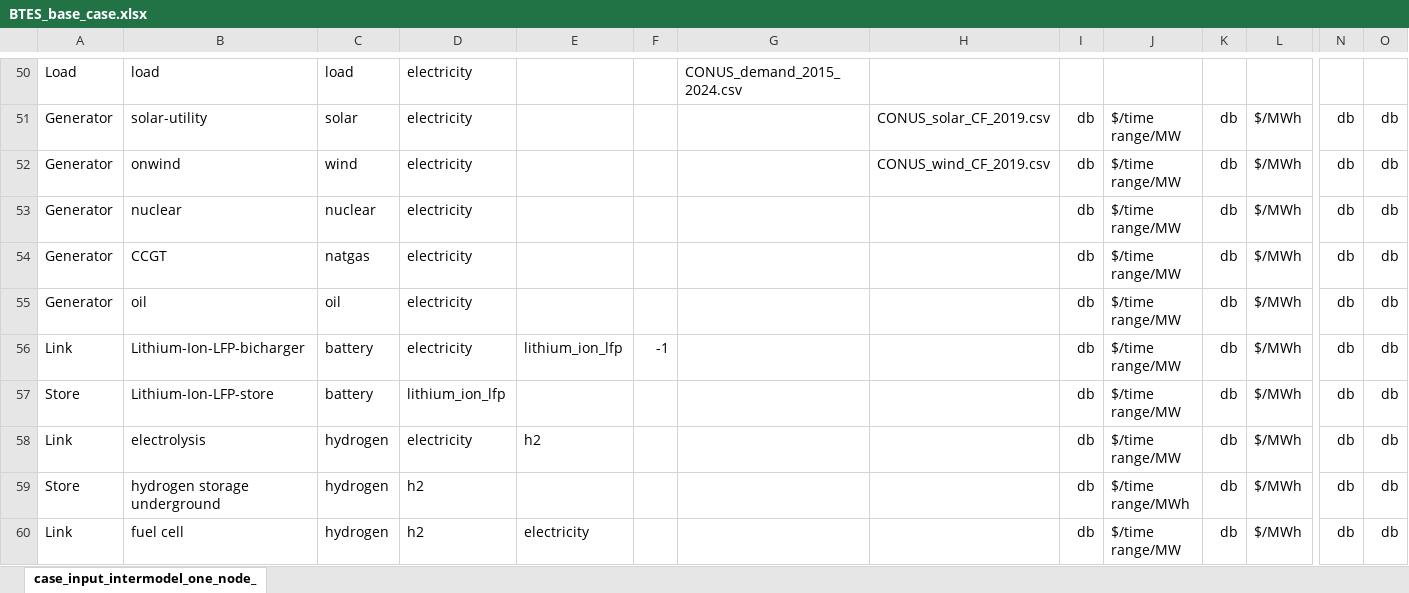
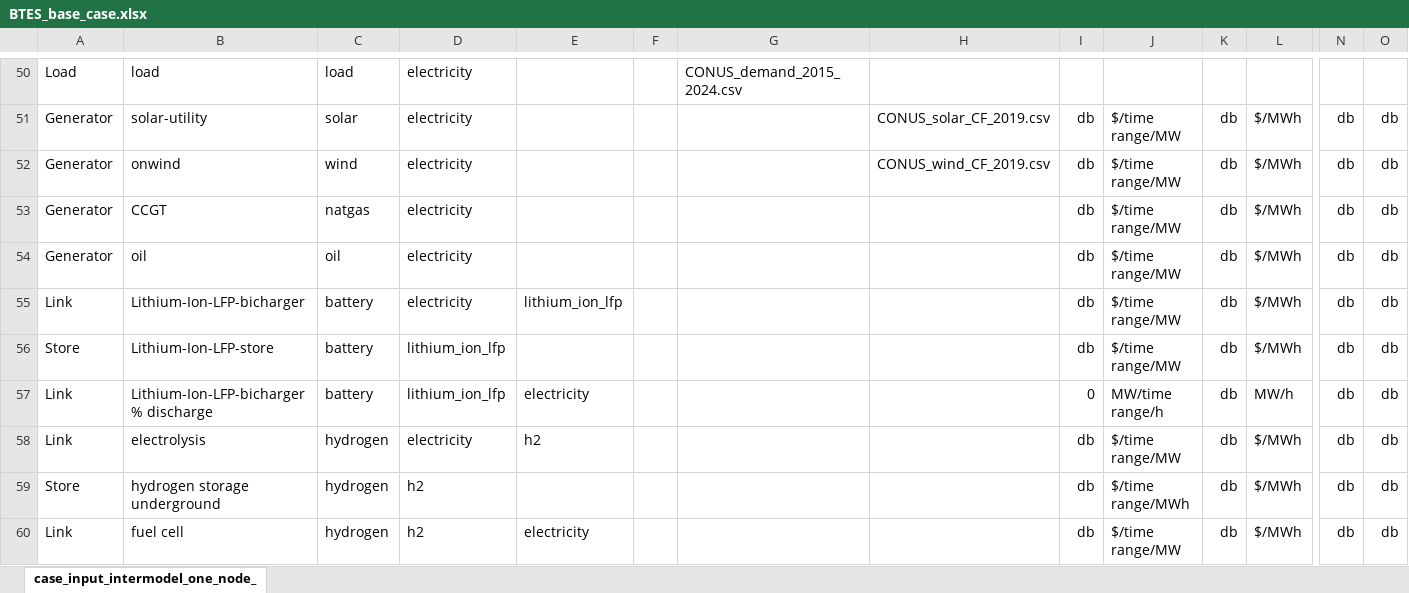
Before and after one commit to carnegie/clab_underground_th_storage, an Excel workbook: input_files/case_files/BTES_base_case.xlsx, sheet case_input_intermodel_one_node_, drawn as a sheet; only a part is shown, gaps mark what is left out; values as stored, in another font and other column widths than the file's, no borders; removed rows and columns are numbered as before the commit, all else as after; rows hold the shown columns only; the diff names each change by its address in the sheet, - before the commit and + after, or states it on an @@ line.

```diff
--- a/input_files/case_files/BTES_base_case.xlsx (sheet case_input_intermodel_one_node_)
+++ b/input_files/case_files/BTES_base_case.xlsx (sheet case_input_intermodel_one_node_)
-row 53: Generator | nuclear | nuclear | electricity |  |  |  |  | db | $/time range/MW | db | $/MWh | db | db
-F55: -1
+F55: (empty)
+row 57: Link | Lithium-Ion-LFP-bicharger % discharge | battery | lithium_ion_lfp | electricity |  |  |  | 0 | MW/time range/h | db | MW/h | db | db
```
Also changed, not shown: input_files/case_files/BTES_base_case_no_btes.xlsx, input_files/case_files/BTES_price_taker.xlsx, 3 other files.
